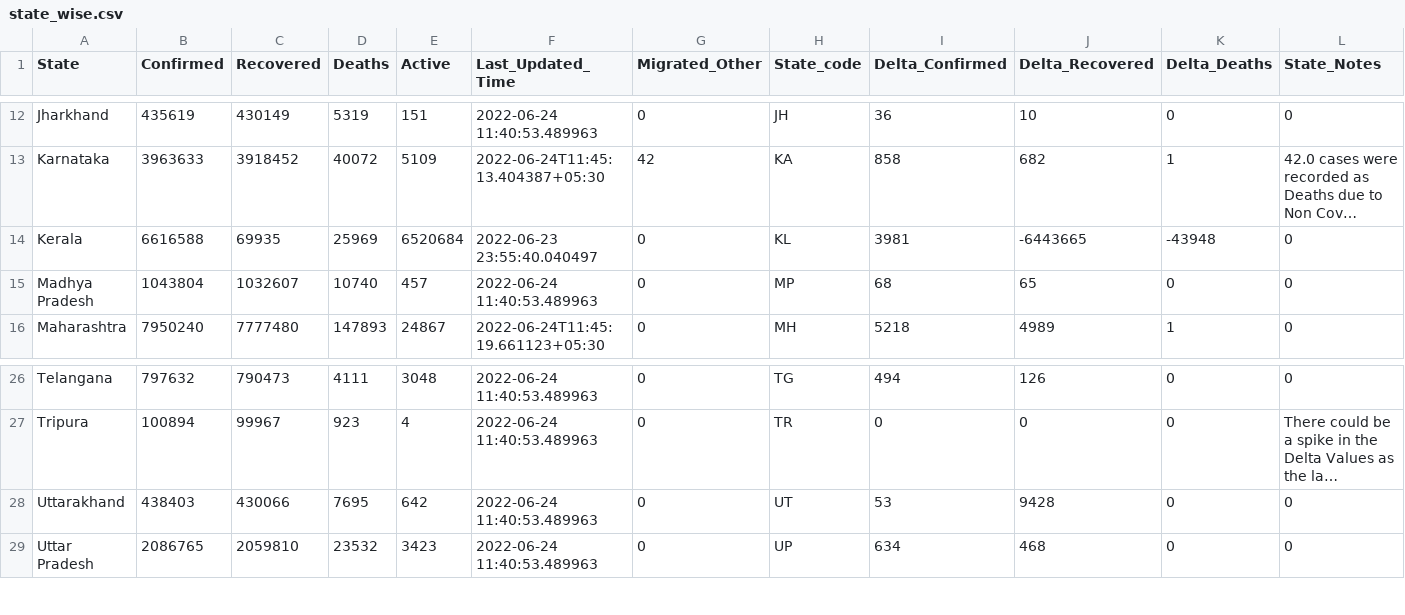
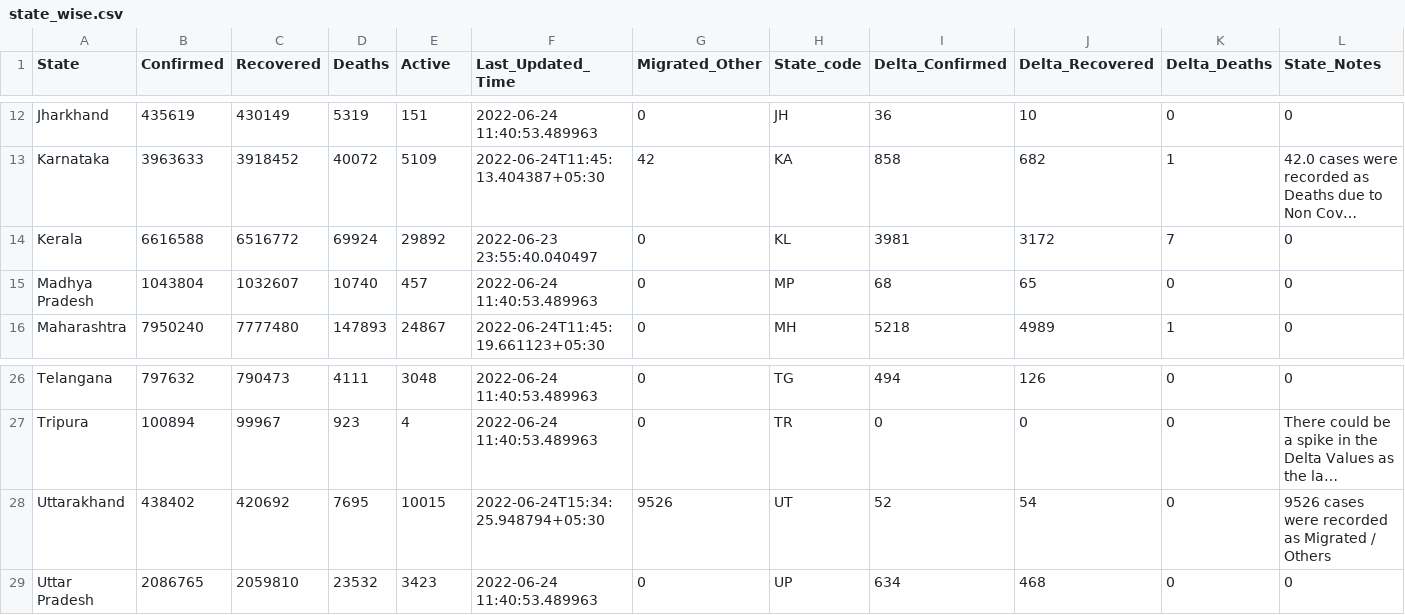
Before and after one commit to incovid19/data, a CSV file: csv/latest/state_wise.csv, drawn as a sheet; only a part is shown, gaps mark what is left out; long unchanged cells end in …; the diff names each change by its address in the sheet, - before the commit and + after, or states it on an @@ line.

```diff
--- a/csv/latest/state_wise.csv
+++ b/csv/latest/state_wise.csv
-C14 (Recovered): 69935
+C14 (Recovered): 6516772
-D14 (Deaths): 25969
+D14 (Deaths): 69924
-E14 (Active): 6520684
+E14 (Active): 29892
-J14 (Delta_Recovered): -6443665
+J14 (Delta_Recovered): 3172
-K14 (Delta_Deaths): -43948
+K14 (Delta_Deaths): 7
-B28 (Confirmed): 438403
+B28 (Confirmed): 438402
-C28 (Recovered): 430066
+C28 (Recovered): 420692
-E28 (Active): 642
+E28 (Active): 10015
-F28 (Last_Updated_Time): 2022-06-24 11:40:53.489963
+F28 (Last_Updated_Time): 2022-06-24T15:34:25.948794+05:30
-G28 (Migrated_Other): 0
+G28 (Migrated_Other): 9526
-I28 (Delta_Confirmed): 53
+I28 (Delta_Confirmed): 52
-J28 (Delta_Recovered): 9428
+J28 (Delta_Recovered): 54
-L28 (State_Notes): 0
+L28 (State_Notes): 9526 cases were recorded as Migrated / Others
```
Also changed, not shown: csv/latest/district_wise.csv, csv/latest/state_wise_daily.csv, 6 other files.
